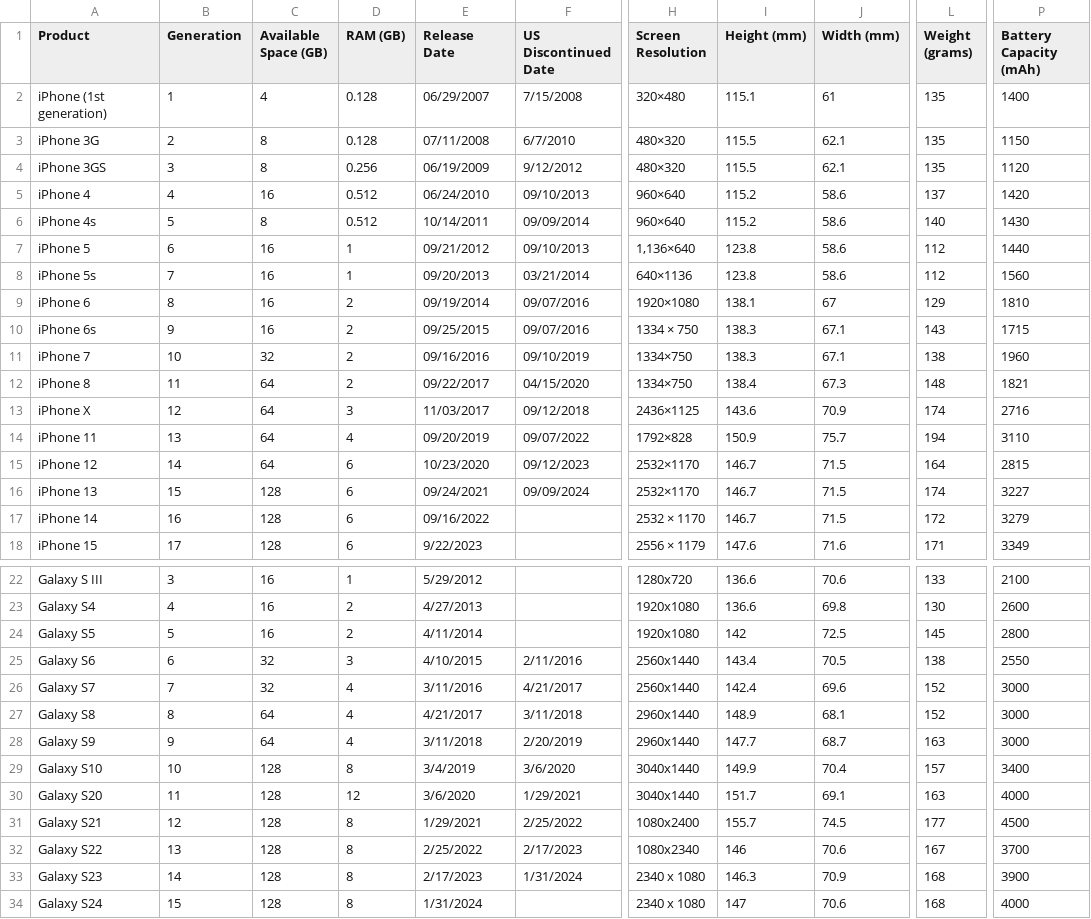
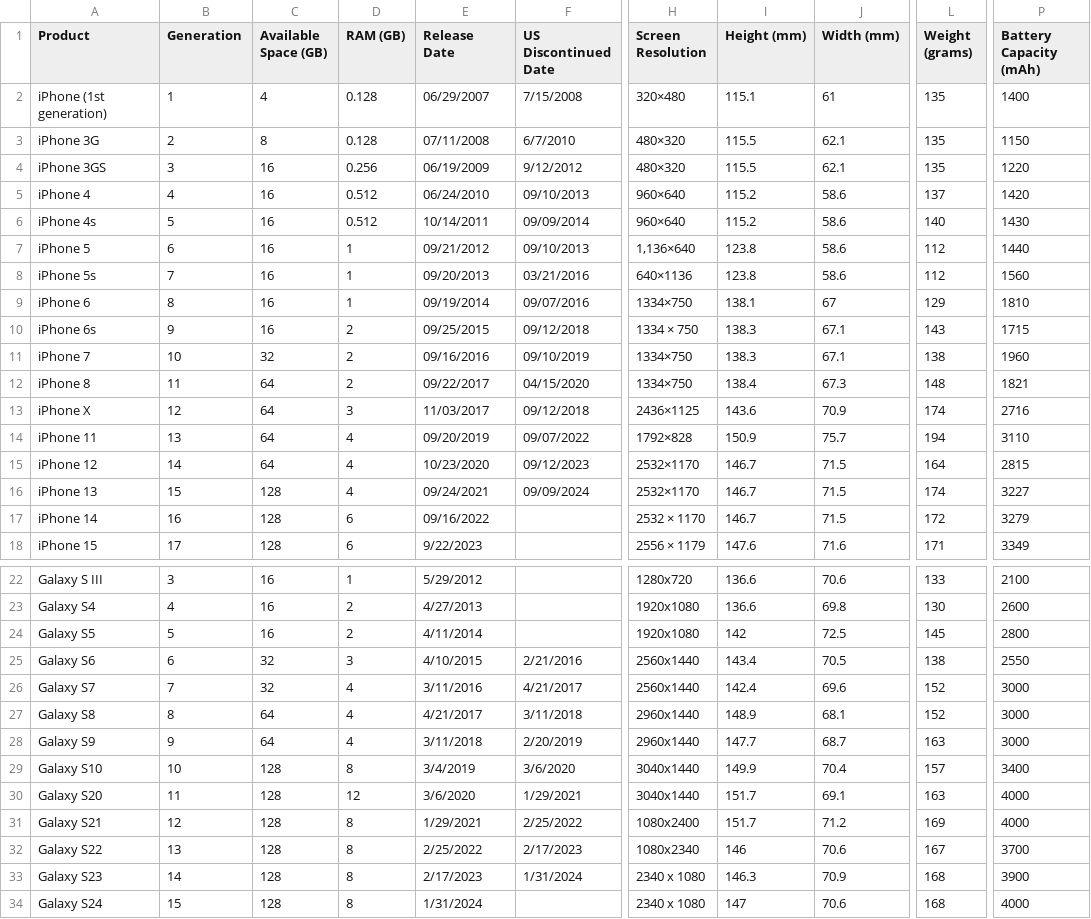
Before and after one commit to subwaymatch/analytics-case-development, a CSV file: iphone-galaxy-specs/iphone-galaxy-specs.csv, drawn as a sheet; only a part is shown, gaps mark what is left out; the diff names each change by its address in the sheet, - before the commit and + after, or states it on an @@ line.

```diff
--- a/iphone-galaxy-specs/iphone-galaxy-specs.csv
+++ b/iphone-galaxy-specs/iphone-galaxy-specs.csv
-C4 (Available Space (GB)): 8
+C4 (Available Space (GB)): 16
-P4 (Battery Capacity (mAh)): 1120
+P4 (Battery Capacity (mAh)): 1220
-C6 (Available Space (GB)): 8
+C6 (Available Space (GB)): 16
-F8 (US Discontinued Date): 03/21/2014
+F8 (US Discontinued Date): 03/21/2016
-D9 (RAM (GB)): 2
+D9 (RAM (GB)): 1
-H9 (Screen Resolution): 1920×1080
+H9 (Screen Resolution): 1334×750
-F10 (US Discontinued Date): 09/07/2016
+F10 (US Discontinued Date): 09/12/2018
-D15:D16 (RAM (GB)): 6
+D15:D16 (RAM (GB)): 4
-F25 (US Discontinued Date): 2/11/2016
+F25 (US Discontinued Date): 2/21/2016
-I31 (Height (mm)): 155.7
+I31 (Height (mm)): 151.7
-J31 (Width (mm)): 74.5
+J31 (Width (mm)): 71.2
-L31 (Weight (grams)): 177
+L31 (Weight (grams)): 169
-P31 (Battery Capacity (mAh)): 4500
+P31 (Battery Capacity (mAh)): 4000
```
Also changed, not shown: 1 other file.
